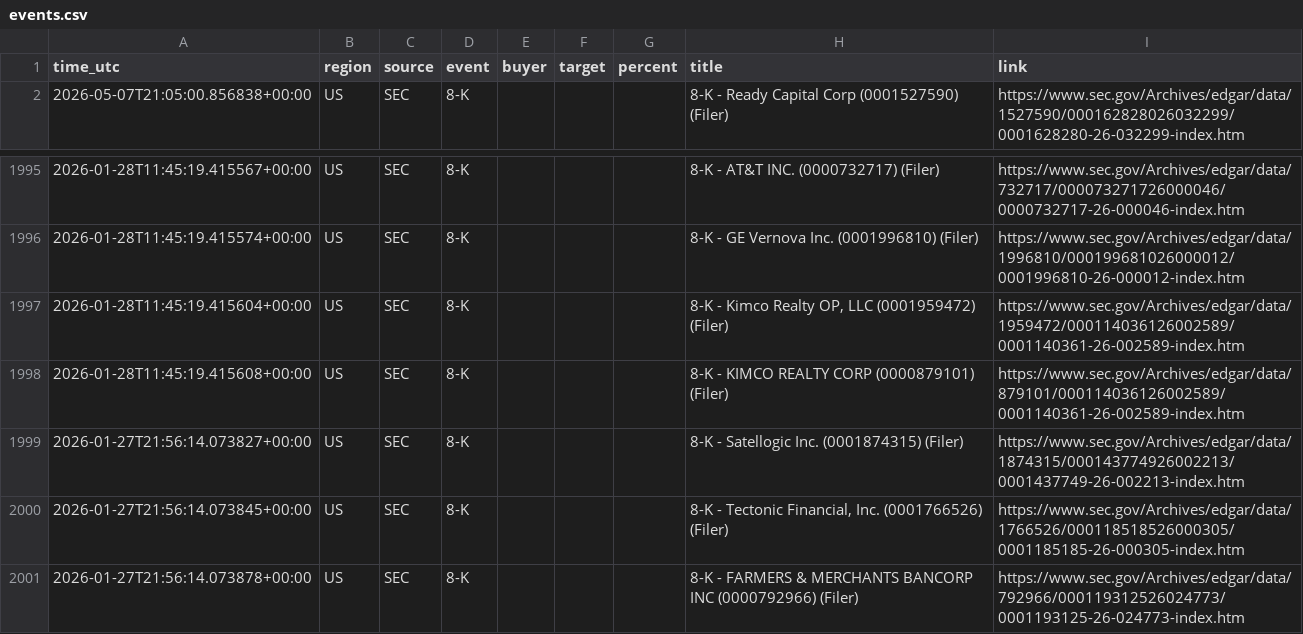
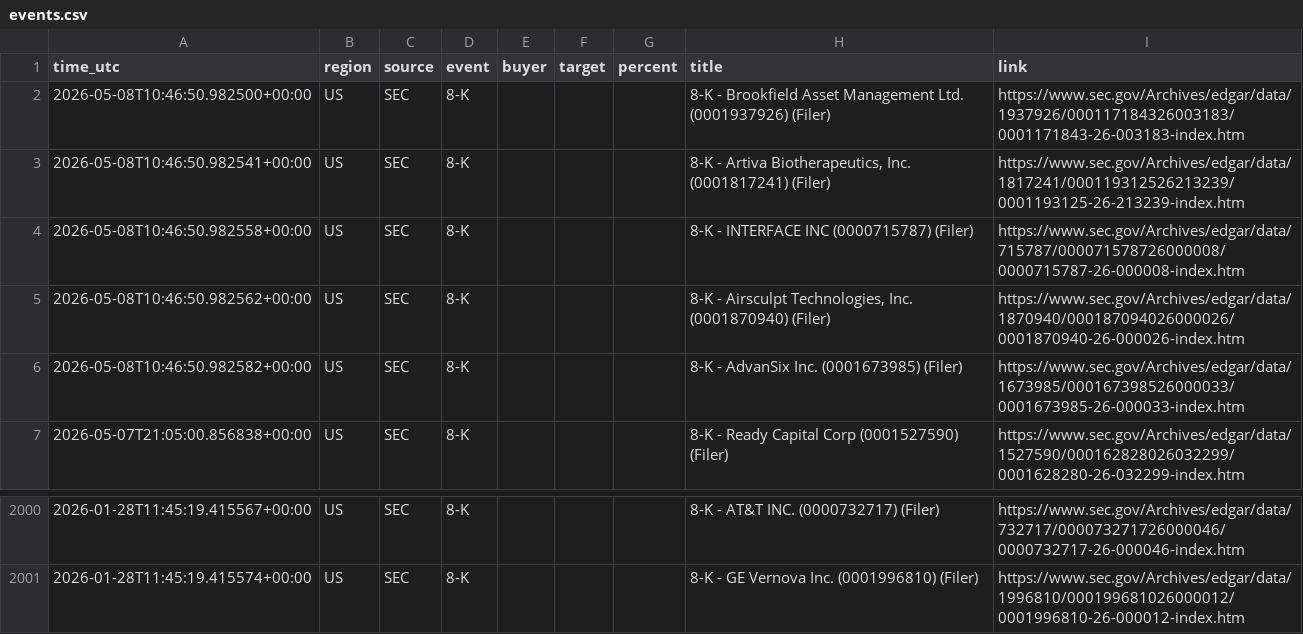
Before and after one commit to 495m5mghnv-arch/StakeWatch-, a CSV file: events.csv, drawn as a sheet; only a part is shown, gaps mark what is left out; removed rows and columns are numbered as before the commit, all else as after; the diff names each change by its address in the sheet, - before the commit and + after, or states it on an @@ line.

```diff
--- a/events.csv
+++ b/events.csv
+row 2: 2026-05-08T10:46:50.982500+00:00 | US | SEC | 8-K |  |  |  | 8-K - Brookfield Asset Management Ltd. (0001937926) (Filer) | https://www.sec.gov/Archives/edgar/data/1937926/000117184326003183/0001171843-26-003183-index.htm
+row 3: 2026-05-08T10:46:50.982541+00:00 | US | SEC | 8-K |  |  |  | 8-K - Artiva Biotherapeutics, Inc. (0001817241) (Filer) | https://www.sec.gov/Archives/edgar/data/1817241/000119312526213239/0001193125-26-213239-index.htm
+row 4: 2026-05-08T10:46:50.982558+00:00 | US | SEC | 8-K |  |  |  | 8-K - INTERFACE INC (0000715787) (Filer) | https://www.sec.gov/Archives/edgar/data/715787/000071578726000008/0000715787-26-000008-index.htm
+row 5: 2026-05-08T10:46:50.982562+00:00 | US | SEC | 8-K |  |  |  | 8-K - Airsculpt Technologies, Inc. (0001870940) (Filer) | https://www.sec.gov/Archives/edgar/data/1870940/000187094026000026/0001870940-26-000026-index.htm
+row 6: 2026-05-08T10:46:50.982582+00:00 | US | SEC | 8-K |  |  |  | 8-K - AdvanSix Inc. (0001673985) (Filer) | https://www.sec.gov/Archives/edgar/data/1673985/000167398526000033/0001673985-26-000033-index.htm
-row 1997: 2026-01-28T11:45:19.415604+00:00 | US | SEC | 8-K |  |  |  | 8-K - Kimco Realty OP, LLC (0001959472) (Filer) | https://www.sec.gov/Archives/edgar/data/1959472/000114036126002589/0001140361-26-002589-index.htm
-row 1998: 2026-01-28T11:45:19.415608+00:00 | US | SEC | 8-K |  |  |  | 8-K - KIMCO REALTY CORP (0000879101) (Filer) | https://www.sec.gov/Archives/edgar/data/879101/000114036126002589/0001140361-26-002589-index.htm
-row 1999: 2026-01-27T21:56:14.073827+00:00 | US | SEC | 8-K |  |  |  | 8-K - Satellogic Inc. (0001874315) (Filer) | https://www.sec.gov/Archives/edgar/data/1874315/000143774926002213/0001437749-26-002213-index.htm
-row 2000: 2026-01-27T21:56:14.073845+00:00 | US | SEC | 8-K |  |  |  | 8-K - Tectonic Financial, Inc. (0001766526) (Filer) | https://www.sec.gov/Archives/edgar/data/1766526/000118518526000305/0001185185-26-000305-index.htm
-row 2001: 2026-01-27T21:56:14.073878+00:00 | US | SEC | 8-K |  |  |  | 8-K - FARMERS & MERCHANTS BANCORP INC (0000792966) (Filer) | https://www.sec.gov/Archives/edgar/data/792966/000119312526024773/0001193125-26-024773-index.htm
```
Also changed, not shown: docs/events.csv, 3 other files.
